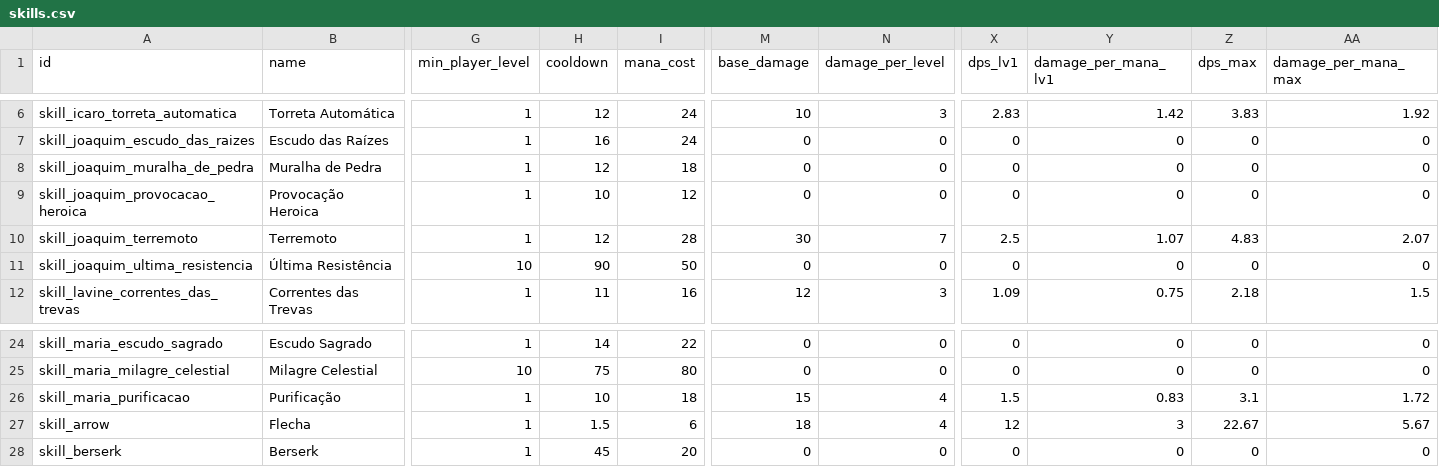
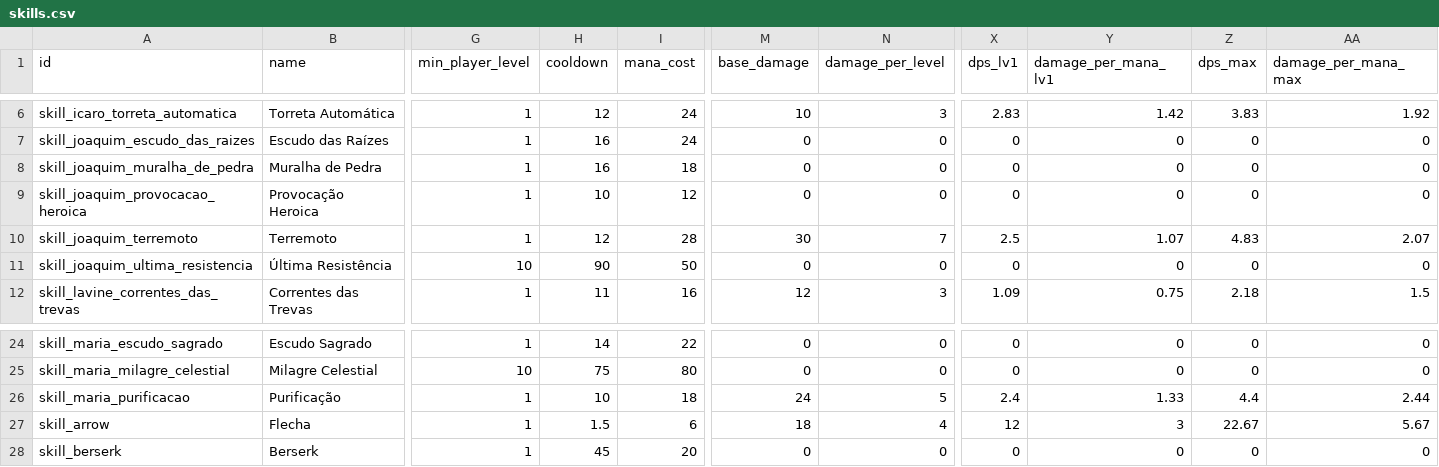
Before and after one commit to Emersonsanch/rapadura, a CSV file: Docs/Balance/skills.csv, drawn as a sheet; only a part is shown, gaps mark what is left out; the diff names each change by its address in the sheet, - before the commit and + after, or states it on an @@ line.

```diff
--- a/Docs/Balance/skills.csv
+++ b/Docs/Balance/skills.csv
-H8 (cooldown): 12
+H8 (cooldown): 16
-M26 (base_damage): 15
+M26 (base_damage): 24
-N26 (damage_per_level): 4
+N26 (damage_per_level): 5
-X26 (dps_lv1): 1.5
+X26 (dps_lv1): 2.4
-Y26 (damage_per_mana_lv1): 0.83
+Y26 (damage_per_mana_lv1): 1.33
-Z26 (dps_max): 3.1
+Z26 (dps_max): 4.4
-AA26 (damage_per_mana_max): 1.72
+AA26 (damage_per_mana_max): 2.44
```
Also changed, not shown: Docs/Balance/enemies.csv, Docs/Balance/progression.csv, 22 other files.
